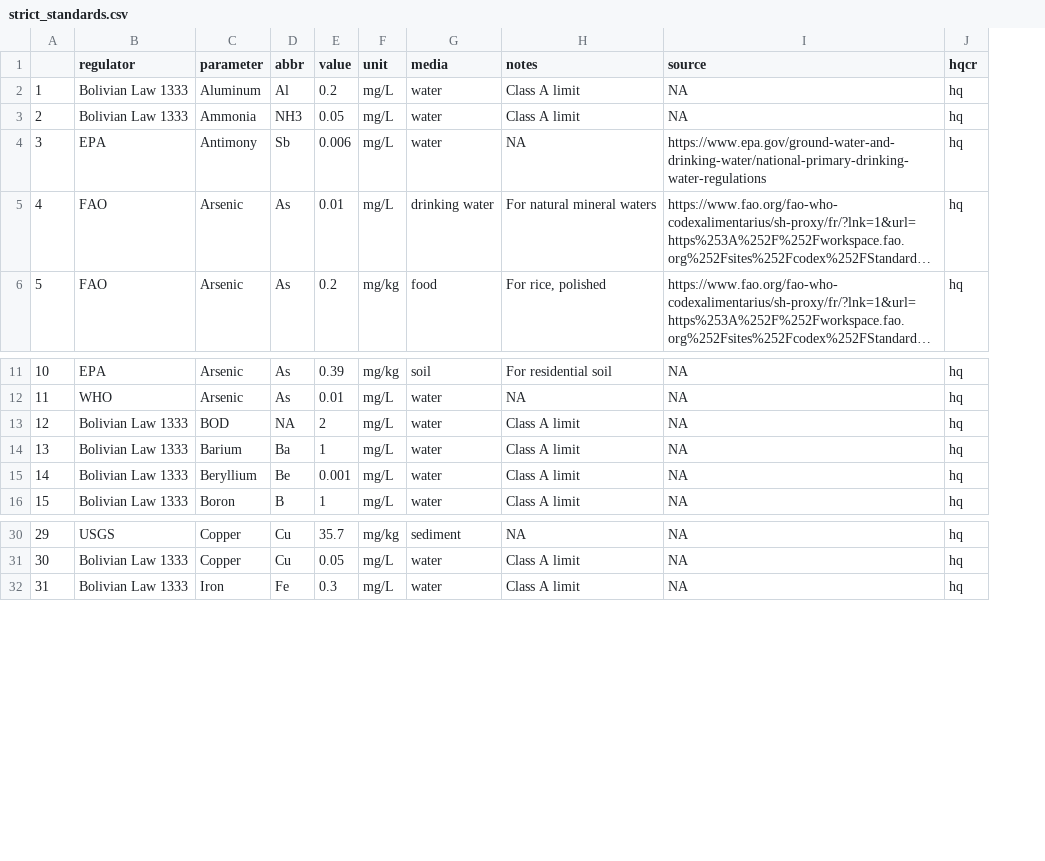
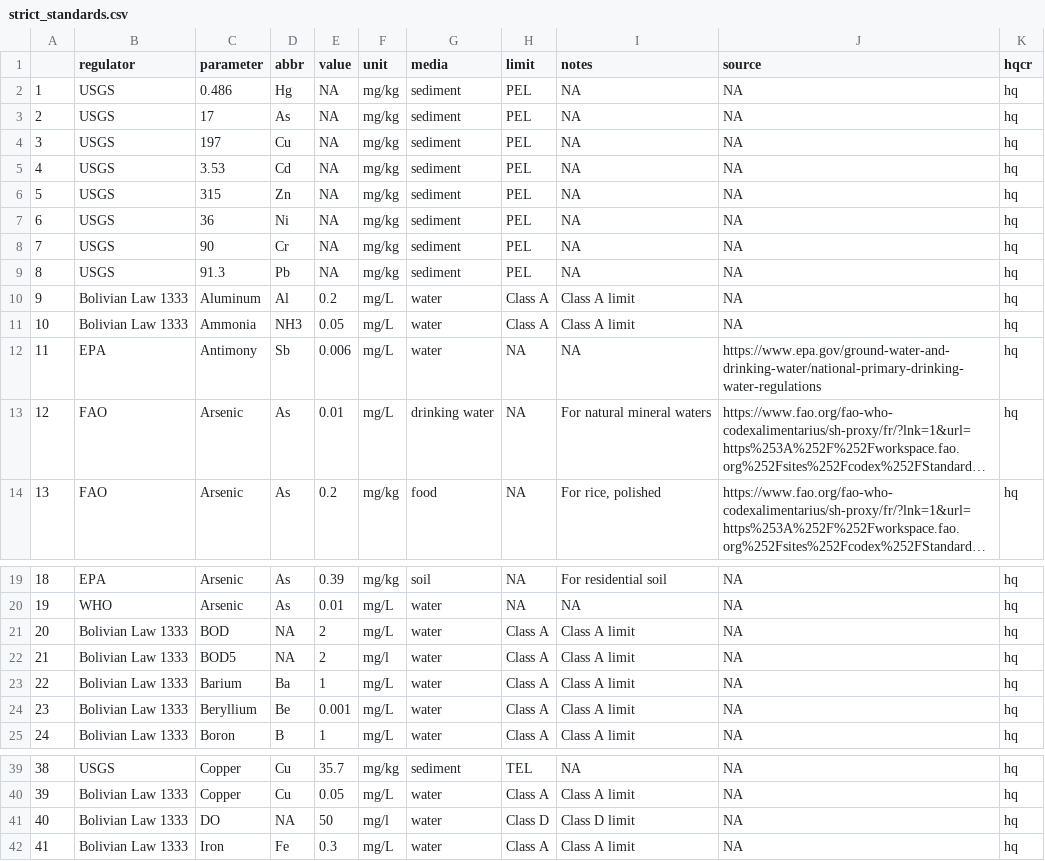
Before and after one commit to snakekn/pilcomayo_water_sediment_quality_app, a CSV file: data/standards/strict_standards.csv, drawn as a sheet; only a part is shown, gaps mark what is left out; long unchanged cells end in …; addresses are those after the commit; the diff names each change by its address in the sheet, - before the commit and + after, or states it on an @@ line.

Commit message:
TS working!
added informative callouts if it's not pulling data

```diff
--- a/data/standards/strict_standards.csv
+++ b/data/standards/strict_standards.csv
+column H (limit), rows 10-14: Class A | Class A | NA | NA | NA; rows 19-21: NA | NA | Class A; rows 23-25: all Class A; rows 39-40: TEL | Class A; row 42: Class A
+row 2: 1 | USGS | 0.486 | Hg | NA | mg/kg | sediment | PEL | NA | NA | hq
+row 3: 2 | USGS | 17 | As | NA | mg/kg | sediment | PEL | NA | NA | hq
+row 4: 3 | USGS | 197 | Cu | NA | mg/kg | sediment | PEL | NA | NA | hq
+row 5: 4 | USGS | 3.53 | Cd | NA | mg/kg | sediment | PEL | NA | NA | hq
+row 6: 5 | USGS | 315 | Zn | NA | mg/kg | sediment | PEL | NA | NA | hq
+row 7: 6 | USGS | 36 | Ni | NA | mg/kg | sediment | PEL | NA | NA | hq
+row 8: 7 | USGS | 90 | Cr | NA | mg/kg | sediment | PEL | NA | NA | hq
+row 9: 8 | USGS | 91.3 | Pb | NA | mg/kg | sediment | PEL | NA | NA | hq
@@ column A renumbered from row 10 down @@
+row 22: 21 | Bolivian Law 1333 | BOD5 | NA | 2 | mg/l | water | Class A | Class A limit | NA | hq
+row 41: 40 | Bolivian Law 1333 | DO | NA | 50 | mg/l | water | Class D | Class D limit | NA | hq
```
Also changed, not shown: data/standards/all_standards.csv, 19 other files.
